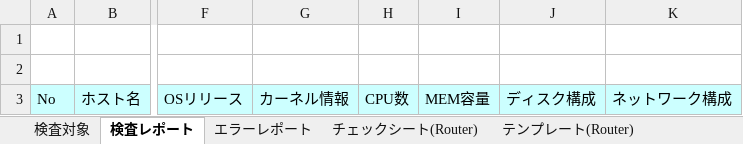
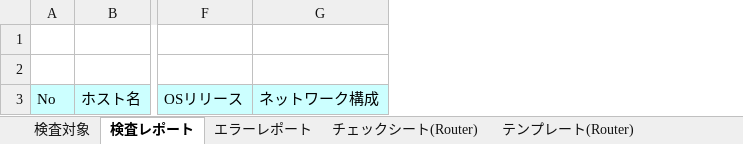
Before and after one commit to frsw3nr/gradle-server-acceptance, an Excel workbook: template/Router/RTXチェックシート.xlsx, sheet 検査レポート, drawn as a sheet; only a part is shown, gaps mark what is left out; values as stored, in another font and other column widths than the file's, no borders; the diff names each change by its address in the sheet, - before the commit and + after, or states it on an @@ line.

```diff
--- a/template/Router/RTXチェックシート.xlsx (sheet 検査レポート)
+++ b/template/Router/RTXチェックシート.xlsx (sheet 検査レポート)
-column G, row 3: カーネル情報
-column H, row 3: CPU数
-column I, row 3: MEM容量
-column J, row 3: ディスク構成
```
Also changed, not shown: hidden cells, 16 other files.
